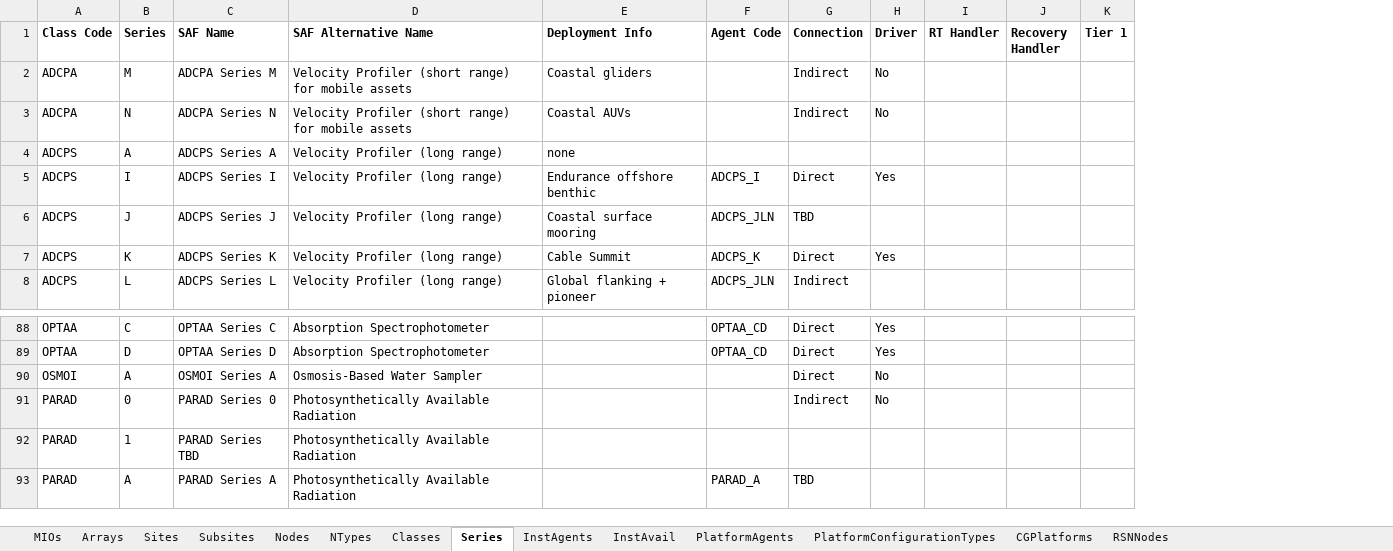
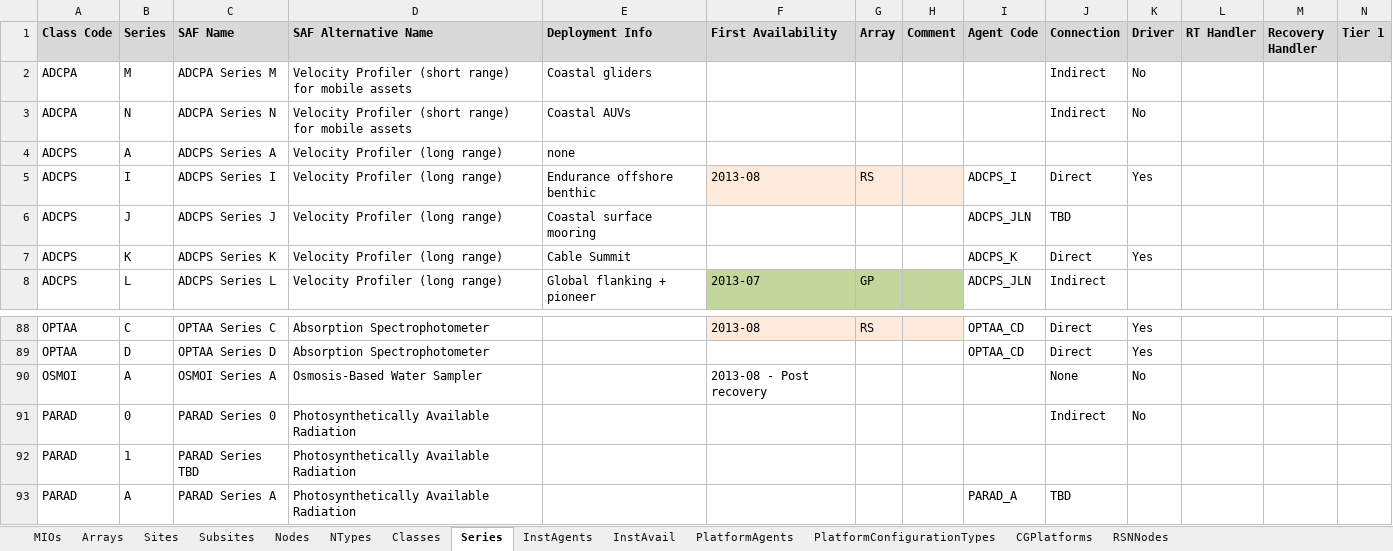
Before and after one commit to ooici/ion-definitions, an Excel workbook: res/preload/r2_ioc/ooi_assets/OOIResourceMappings.xlsx, sheet Series, drawn as a sheet; only a part is shown, gaps mark what is left out; values as stored, in another font and other column widths than the file's, no borders; addresses are those after the commit; the diff covers the shown part only; the diff names each change by its address in the sheet, - before the commit and + after, or states it on an @@ line.

Commit message:
Updated mapping spreadsheet

```diff
--- a/res/preload/r2_ioc/ooi_assets/OOIResourceMappings.xlsx (sheet Series)
+++ b/res/preload/r2_ioc/ooi_assets/OOIResourceMappings.xlsx (sheet Series)
+column F (First Availability), rows 5-8: 2013-08 |  |  | 2013-07; rows 88-90: 2013-08 |  | 2013-08 - Post recovery
+column G (Array), rows 5-8: RS |  |  | GP; row 88: RS
+column H (Comment), empty
-A1:E1 fill: none
+A1:E1 fill: #D9D9D9
-I1:N1 fill: none
+I1:N1 fill: #D9D9D9
-J90 (Connection): Direct
+J90 (Connection): None
```
Also changed, not shown: cell formats elsewhere in this sheet.
